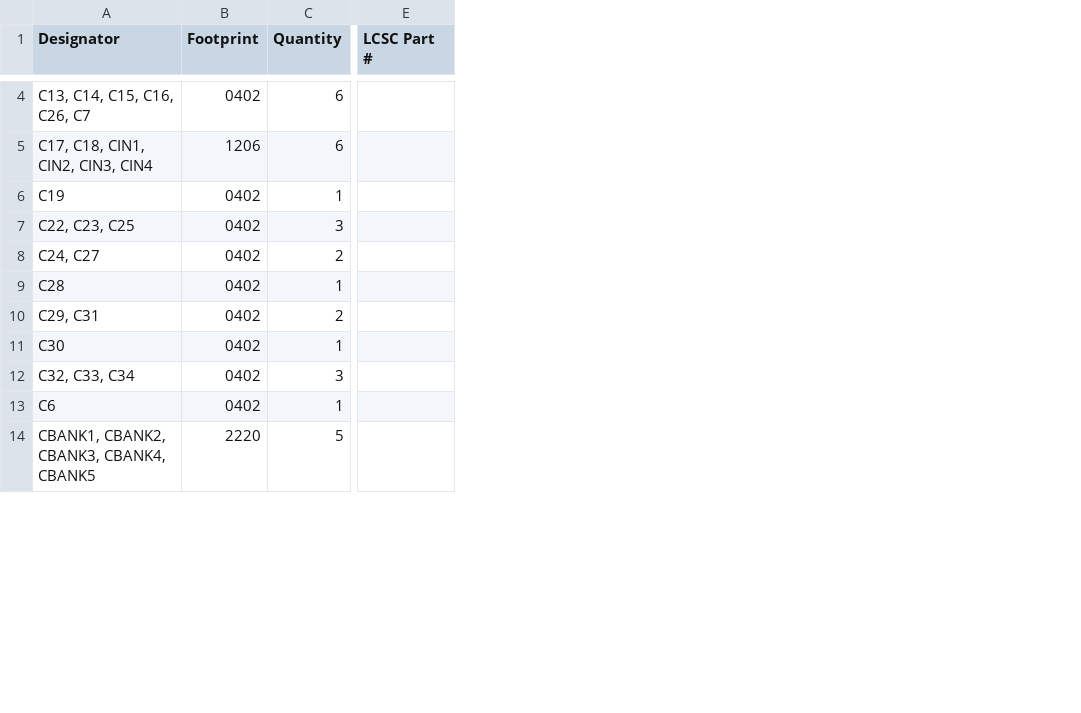
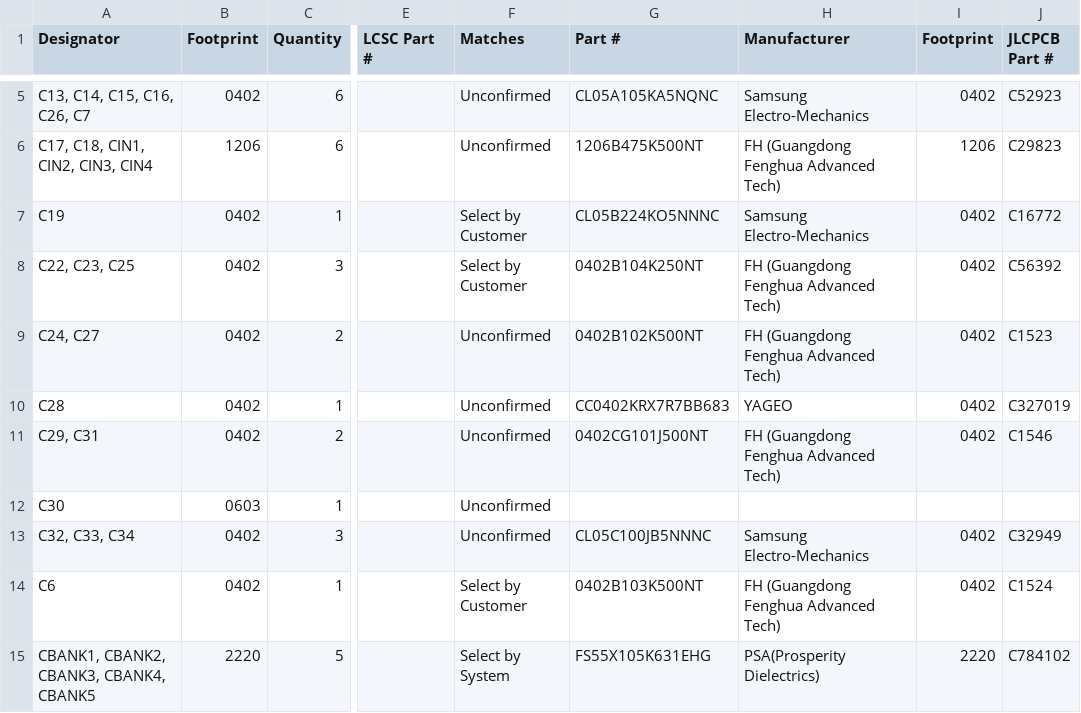
Before and after one commit to resilient-arch-lab/BitCrusher, a CSV file: design/production/bom.csv, drawn as a sheet; only a part is shown, gaps mark what is left out; addresses are those after the commit; the diff covers the shown part only; the diff names each change by its address in the sheet, - before the commit and + after, or states it on an @@ line.

Commit message:
Production

```diff
--- a/design/production/bom.csv
+++ b/design/production/bom.csv
+column F (Matches), rows 5-15: Unconfirmed | Unconfirmed | Select by Customer | Select by Customer | Unconfirmed | Unconfirmed | Unconfirmed | Unconfirmed | Unconfirmed | Select by Customer | Select by System
+column G (Part #), rows 5-15: CL05A105KA5NQNC | 1206B475K500NT | CL05B224KO5NNNC | 0402B104K250NT | 0402B102K500NT | CC0402KRX7R7BB683 | 0402CG101J500NT |  | CL05C100JB5NNNC | 0402B103K500NT | FS55X105K631EHG
+column H (Manufacturer), rows 5-15: Samsung Electro-Mechanics | FH (Guangdong Fenghua Advanced Tech) | Samsung Electro-Mechanics | FH (Guangdong Fenghua Advanced Tech) | FH (Guangdong Fenghua Advanced Tech) | YAGEO | FH (Guangdong Fenghua Advanced Tech) |  | Samsung Electro-Mechanics | FH (Guangdong Fenghua Advanced Tech) | PSA(Prosperity Dielectrics)
+column I (Footprint), rows 5-15: 0402 | 1206 | 0402 | 0402 | 0402 | 0402 | 0402 |  | 0402 | 0402 | 2220
+column J (JLCPCB Part #), rows 5-15: C52923 | C29823 | C16772 | C56392 | C1523 | C327019 | C1546 |  | C32949 | C1524 | C784102
-B12 (Footprint): 0402
+B12 (Footprint): 0603
```
Also changed, not shown: 4 moved rows and 3 edited cells elsewhere in this file, design/production/positions.csv, 5 other files.
